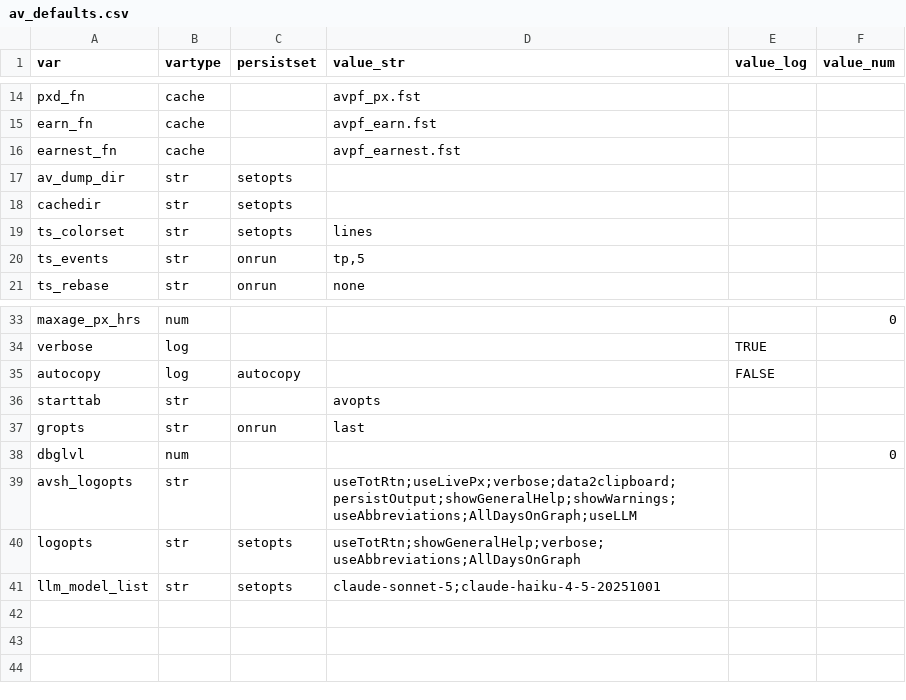
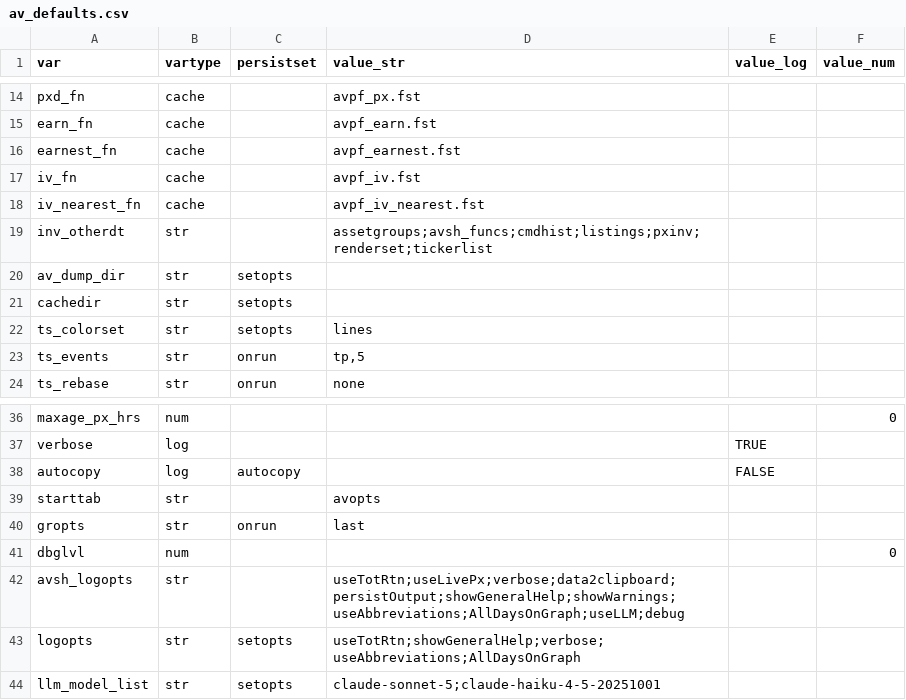
Before and after one commit to derekholmes0/alphavantagepf, a CSV file: inst/extdata/av_defaults.csv, drawn as a sheet; only a part is shown, gaps mark what is left out.

Commit message:
refactor inventory datasets, pre cache fn ds

```diff
--- a/inst/extdata/av_defaults.csv
+++ b/inst/extdata/av_defaults.csv
@@ -16,2 +16,5 @@ earn_fn,cache,,avpf_earn.fst,,
 earnest_fn,cache,,avpf_earnest.fst,,
+iv_fn,cache,,avpf_iv.fst,,
+iv_nearest_fn,cache,,avpf_iv_nearest.fst,,
+inv_otherdt,str,,assetgroups;avsh_funcs;cmdhist;listings;pxinv;renderset;tickerlist,,
 av_dump_dir,str,setopts,,,
@@ -38,3 +41,3 @@ gropts,str,onrun,last,,
 dbglvl ,num,,,,0
-avsh_logopts,str,,useTotRtn;useLivePx;verbose;data2clipboard;persistOutput;showGeneralHelp;showWarnings;useAbbreviations;AllDaysOnGraph;useLLM,,
+avsh_logopts,str,,useTotRtn;useLivePx;verbose;data2clipboard;persistOutput;showGeneralHelp;showWarnings;useAbbreviations;AllDaysOnGraph;useLLM;debug,,
 logopts,str,setopts,useTotRtn;showGeneralHelp;verbose;useAbbreviations;AllDaysOnGraph,,
```
Also changed, not shown: 41 other files.
